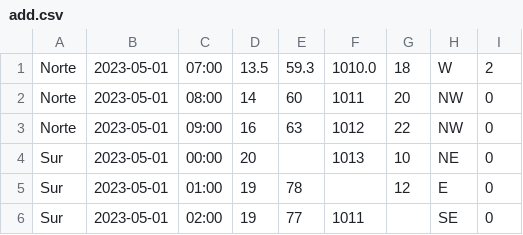
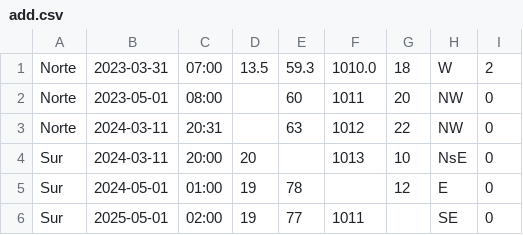
Before and after one commit to Duan-Espinoza/P1_Gestion_Datos_Climaticos, a CSV file: add.csv, drawn as a sheet.

```diff
--- a/add.csv
+++ b/add.csv
@@ -1,6 +1,6 @@
-Norte,2023-05-01,07:00,13.5,59.3,1010.0,18,W,2
-Norte,2023-05-01,08:00,14,60,1011,20,NW,0
-Norte,2023-05-01,09:00,16,63,1012,22,NW,0
-Sur,2023-05-01,00:00,20,,1013,10,NE,0
-Sur,2023-05-01,01:00,19,78,,12,E,0
-Sur,2023-05-01,02:00,19,77,1011,,SE,0
+Norte,2023-03-31,07:00,13.5,59.3,1010.0,18,W,2
+Norte,2023-05-01,08:00,,60,1011,20,NW,0
+Norte,2024-03-11,20:31,,63,1012,22,NW,0
+Sur,2024-03-11,20:00,20,,1013,10,NsE,0
+Sur,2024-05-01,01:00,19,78,,12,E,0
+Sur,2025-05-01,02:00,19,77,1011,,SE,0
```
Also changed, not shown: 5 other files.
